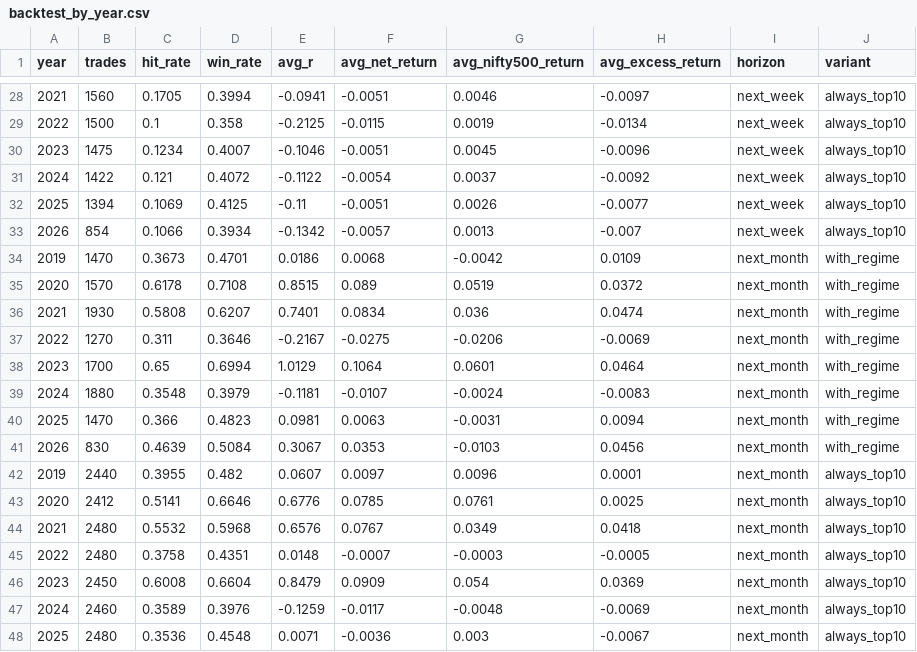
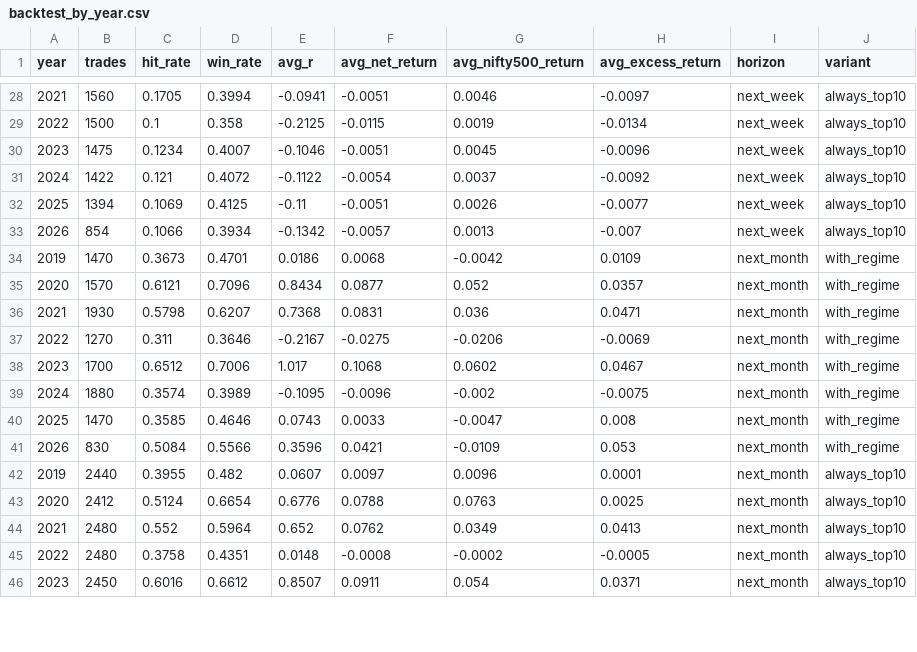
Before and after one commit to Vikasharista/TradingAgent, a CSV file: results/backtest_by_year.csv, drawn as a sheet; only a part is shown, gaps mark what is left out; the diff covers the shown part only.

```diff
--- a/results/backtest_by_year.csv
+++ b/results/backtest_by_year.csv
@@ -34,15 +34,13 @@ year,trades,hit_rate,win_rate,avg_r,avg_net_return,avg_nifty500_return,avg_exces
 2019,1470,0.3673,0.4701,0.0186,0.0068,-0.0042,0.0109,next_month,with_regime
-2020,1570,0.6178,0.7108,0.8515,0.089,0.0519,0.0372,next_month,with_regime
-2021,1930,0.5808,0.6207,0.7401,0.0834,0.036,0.0474,next_month,with_regime
+2020,1570,0.6121,0.7096,0.8434,0.0877,0.052,0.0357,next_month,with_regime
+2021,1930,0.5798,0.6207,0.7368,0.0831,0.036,0.0471,next_month,with_regime
 2022,1270,0.311,0.3646,-0.2167,-0.0275,-0.0206,-0.0069,next_month,with_regime
-2023,1700,0.65,0.6994,1.0129,0.1064,0.0601,0.0464,next_month,with_regime
-2024,1880,0.3548,0.3979,-0.1181,-0.0107,-0.0024,-0.0083,next_month,with_regime
-2025,1470,0.366,0.4823,0.0981,0.0063,-0.0031,0.0094,next_month,with_regime
-2026,830,0.4639,0.5084,0.3067,0.0353,-0.0103,0.0456,next_month,with_regime
+2023,1700,0.6512,0.7006,1.017,0.1068,0.0602,0.0467,next_month,with_regime
+2024,1880,0.3574,0.3989,-0.1095,-0.0096,-0.002,-0.0075,next_month,with_regime
+2025,1470,0.3585,0.4646,0.0743,0.0033,-0.0047,0.008,next_month,with_regime
+2026,830,0.5084,0.5566,0.3596,0.0421,-0.0109,0.053,next_month,with_regime
 2019,2440,0.3955,0.482,0.0607,0.0097,0.0096,0.0001,next_month,always_top10
-2020,2412,0.5141,0.6646,0.6776,0.0785,0.0761,0.0025,next_month,always_top10
-2021,2480,0.5532,0.5968,0.6576,0.0767,0.0349,0.0418,next_month,always_top10
-2022,2480,0.3758,0.4351,0.0148,-0.0007,-0.0003,-0.0005,next_month,always_top10
-2023,2450,0.6008,0.6604,0.8479,0.0909,0.054,0.0369,next_month,always_top10
-2024,2460,0.3589,0.3976,-0.1259,-0.0117,-0.0048,-0.0069,next_month,always_top10
-2025,2480,0.3536,0.4548,0.0071,-0.0036,0.003,-0.0067,next_month,always_top10
+2020,2412,0.5124,0.6654,0.6776,0.0788,0.0763,0.0025,next_month,always_top10
+2021,2480,0.552,0.5964,0.652,0.0762,0.0349,0.0413,next_month,always_top10
+2022,2480,0.3758,0.4351,0.0148,-0.0008,-0.0002,-0.0005,next_month,always_top10
+2023,2450,0.6016,0.6612,0.8507,0.0911,0.054,0.0371,next_month,always_top10
```
Also changed, not shown: 3 added rows and 1 removed row elsewhere in this file, 8 other files.
